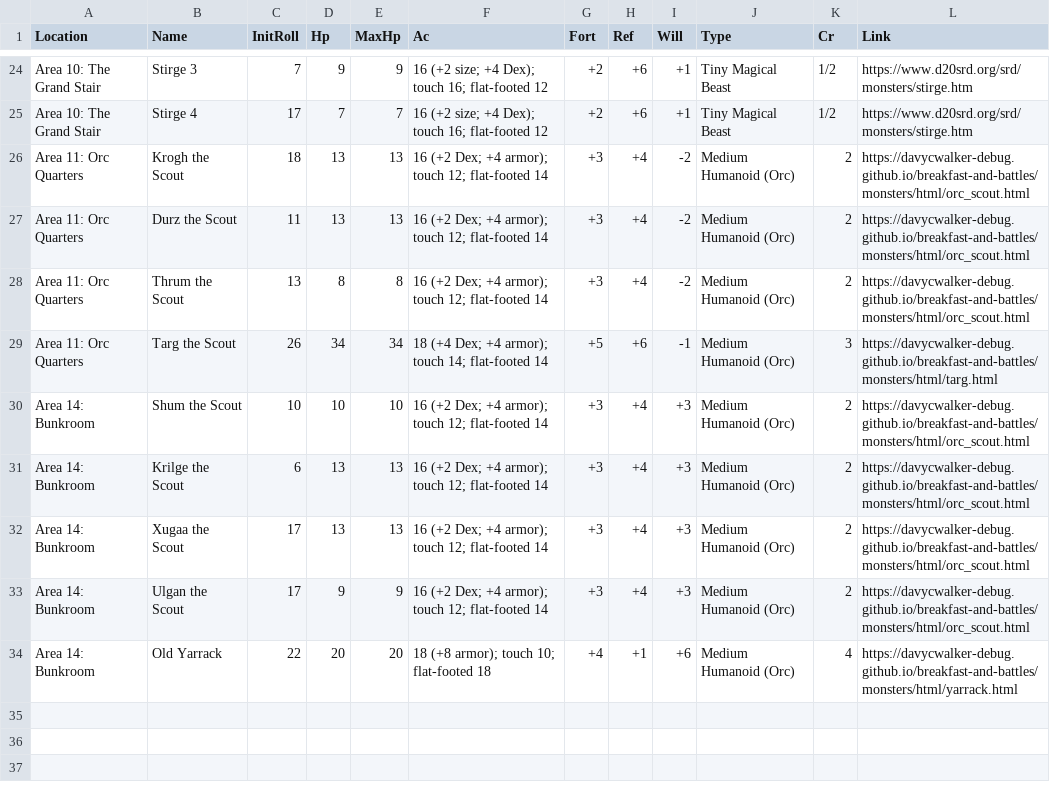
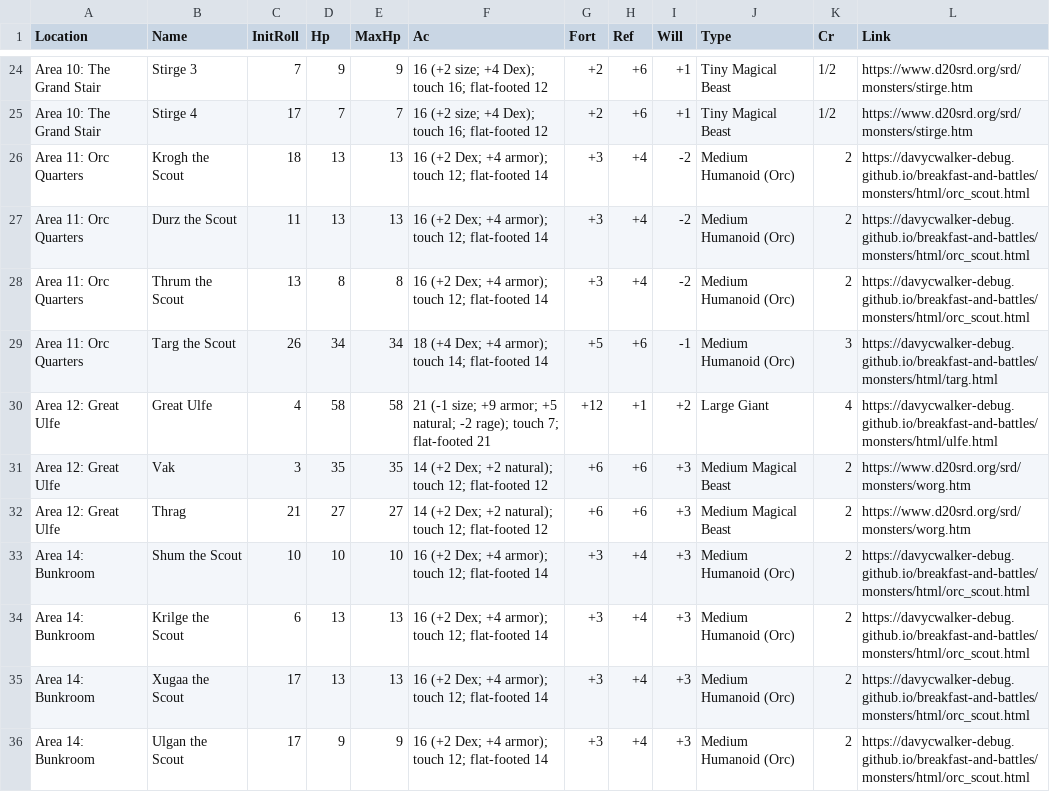
Before and after one commit to davycwalker-debug/breakfast-and-battles, a CSV file: rooms/csv/creatures.csv, drawn as a sheet; only a part is shown, gaps mark what is left out; the shorter side is filled out with more unchanged rows; the diff names each change by its address in the sheet, - before the commit and + after, or states it on an @@ line.

Commit message:
ulfe added

```diff
--- a/rooms/csv/creatures.csv
+++ b/rooms/csv/creatures.csv
+row 30: Area 12: Great Ulfe | Great Ulfe | 4 | 58 | 58 | 21 (-1 size; +9 armor; +5 natural; -2 rage); touch 7; flat-footed 21 | +12 | +1 | +2 | Large Giant | 4 | https://davycwalker-debug.github.io/breakfast-and-battles/monsters/html/ulfe.html
+row 31: Area 12: Great Ulfe | Vak | 3 | 35 | 35 | 14 (+2 Dex; +2 natural); touch 12; flat-footed 12 | +6 | +6 | +3 | Medium Magical Beast | 2 | https://www.d20srd.org/srd/monsters/worg.htm
+row 32: Area 12: Great Ulfe | Thrag | 21 | 27 | 27 | 14 (+2 Dex; +2 natural); touch 12; flat-footed 12 | +6 | +6 | +3 | Medium Magical Beast | 2 | https://www.d20srd.org/srd/monsters/worg.htm
```
Also changed, not shown: rooms/csv/multiplier.csv, rooms/csv/party.csv, 3 other files.
